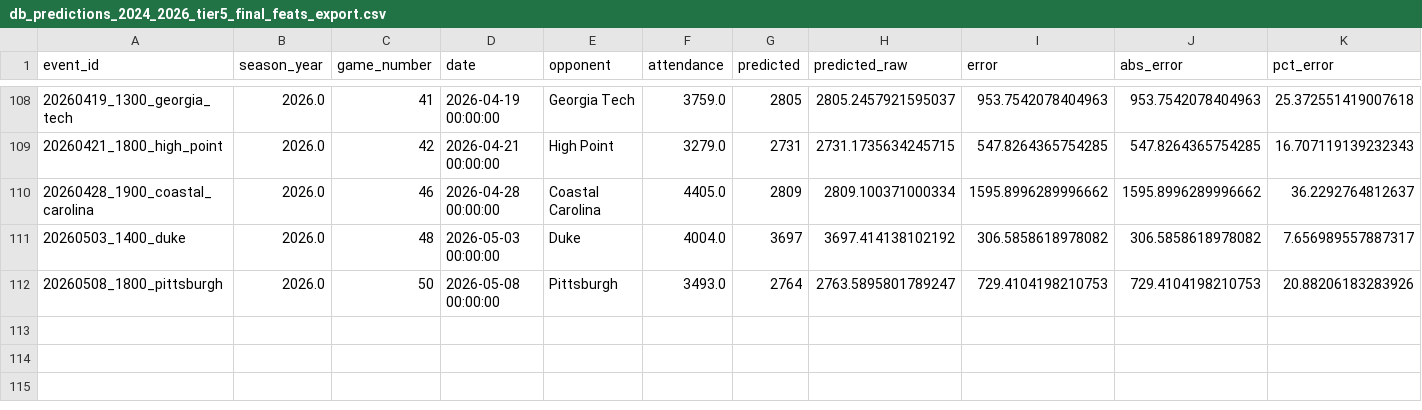
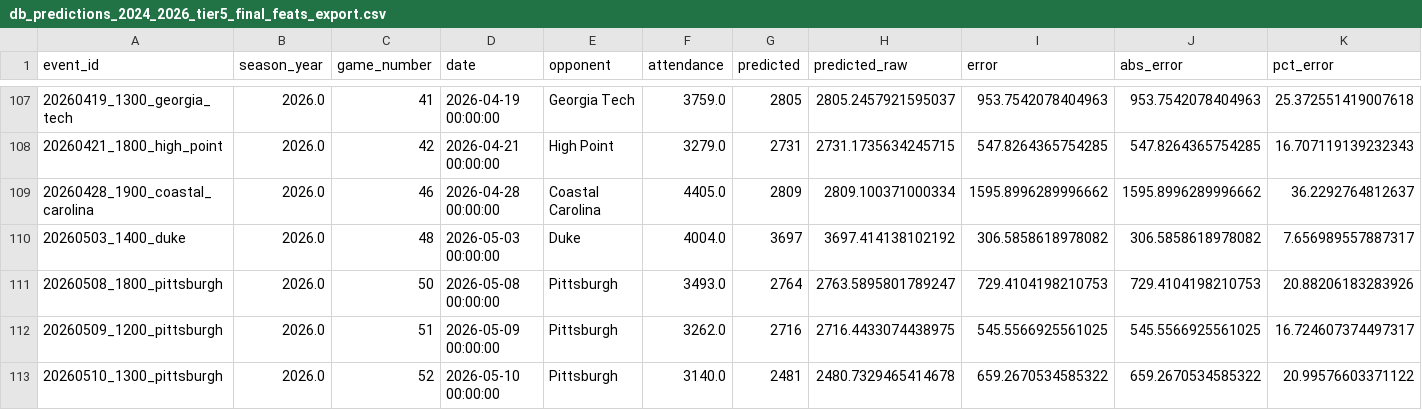
Before and after one commit to djfulk-22/Personal-S26-TeamA3-App-Repo-, a CSV file: APP/data/db_predictions_2024_2026_tier5_final_feats_export.csv, drawn as a sheet; only a part is shown, gaps mark what is left out; rows hold the shown columns only; the diff covers the shown part only; the diff names each change by its address in the sheet, - before the commit and + after, or states it on an @@ line.

```diff
--- a/APP/data/db_predictions_2024_2026_tier5_final_feats_export.csv
+++ b/APP/data/db_predictions_2024_2026_tier5_final_feats_export.csv
+row 112: 20260509_1200_pittsburgh | 2026.0 | 51 | 2026-05-09 00:00:00 | Pittsburgh | 3262.0 | 2716 | 2716.4433074438975 | 545.5566925561025 | 545.5566925561025 | 16.724607374497317
+row 113: 20260510_1300_pittsburgh | 2026.0 | 52 | 2026-05-10 00:00:00 | Pittsburgh | 3140.0 | 2481 | 2480.7329465414678 | 659.2670534585322 | 659.2670534585322 | 20.99576603371122
```
Also changed, not shown: 1 removed row and 31 edited cells elsewhere in this file, APP/data/db_predictions_2024_2026_full_df.csv, APP/data/db_predictions_2024_2026_tier5_raw_tier_cols.csv, 1 other file.
